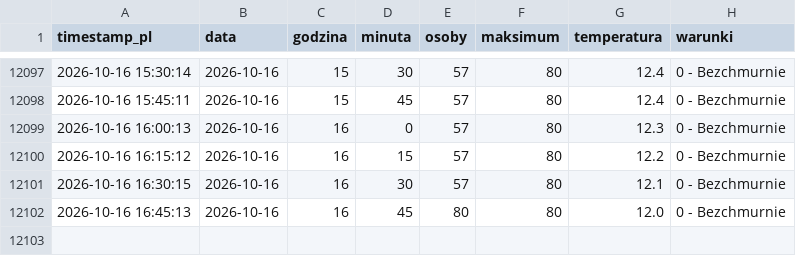
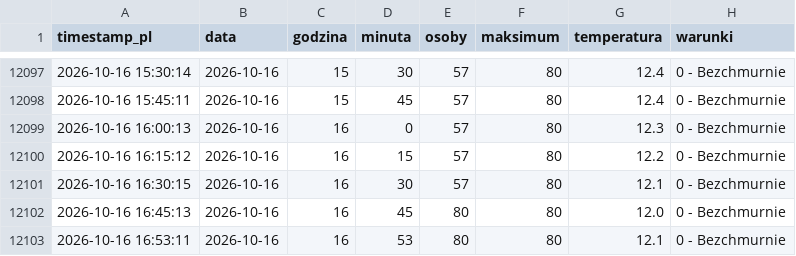
Before and after one commit to tatkoch/MOSiR-Claude, a CSV file: data/basen_dane.csv, drawn as a sheet; only a part is shown, gaps mark what is left out.

```diff
--- a/data/basen_dane.csv
+++ b/data/basen_dane.csv
@@ -12102 +12102,2 @@ timestamp_pl,data,godzina,minuta,osoby,maksimum,temperatura,warunki
 2026-10-16 16:45:13,2026-10-16,16,45,80,80,12.0,0 - Bezchmurnie
+2026-10-16 16:53:11,2026-10-16,16,53,80,80,12.1,0 - Bezchmurnie
```
